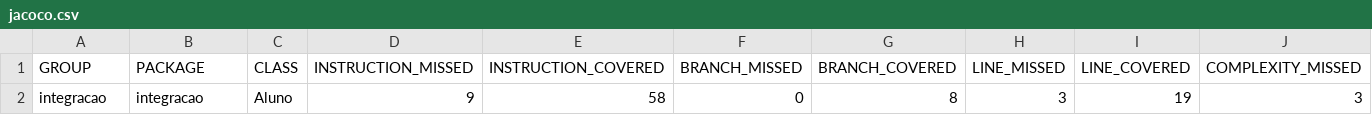
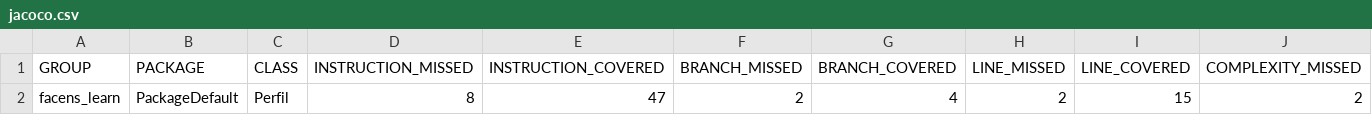
Before and after one commit to WesleyZanon/Teste_Unitario_Completo, a CSV file: target/site/jacoco/jacoco.csv, drawn as a sheet; only a part is shown; removed rows and columns are numbered as before the commit, all else as after; rows hold the shown columns only; the diff names each change by its address in the sheet, - before the commit and + after, or states it on an @@ line.

```diff
--- a/target/site/jacoco/jacoco.csv
+++ b/target/site/jacoco/jacoco.csv
-row 2: integracao | integracao | Aluno | 9 | 58 | 0 | 8 | 3 | 19 | 3
+row 2: facens_learn | PackageDefault | Perfil | 8 | 47 | 2 | 4 | 2 | 15 | 2
```
Also changed, not shown: 27 other files.
